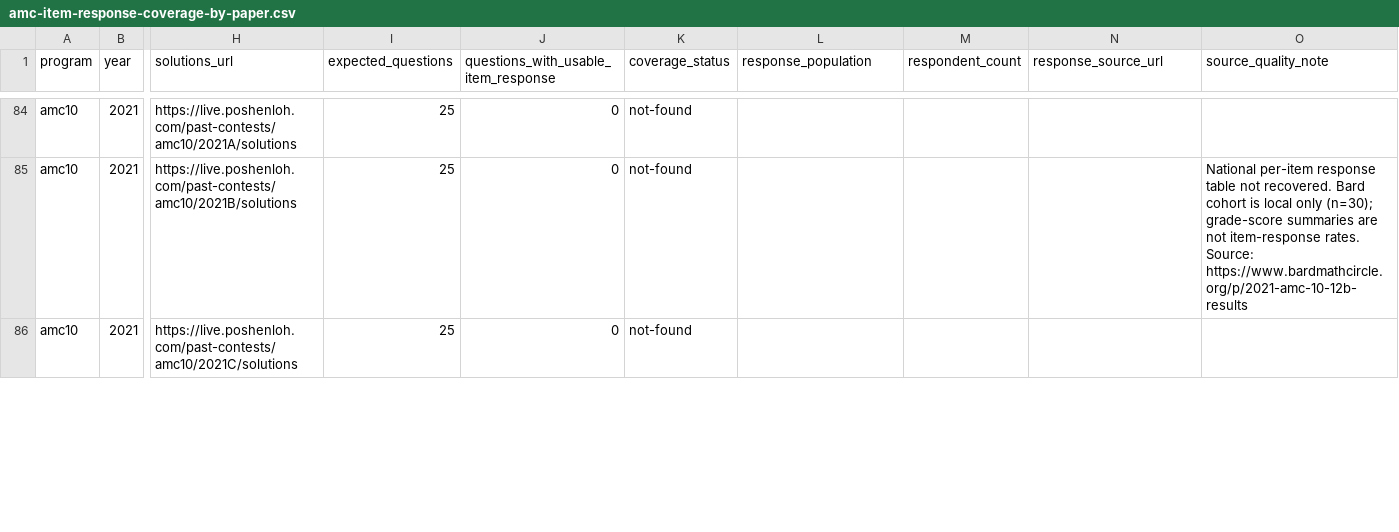
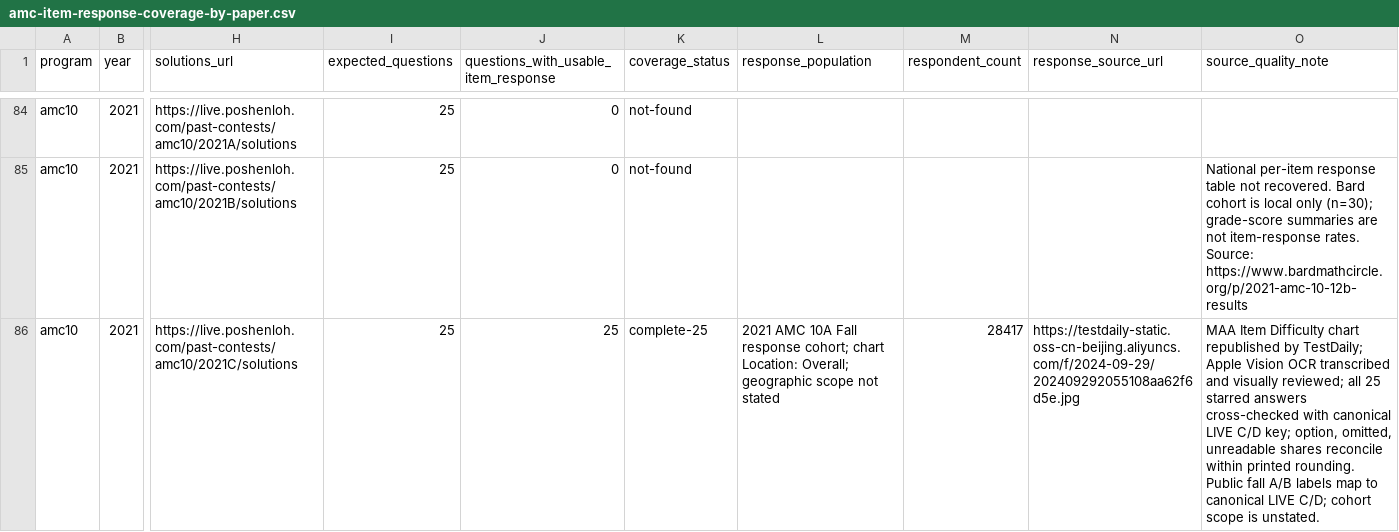
Before and after one commit to docssam1/lete-on, a CSV file: boarding-school-math/competition/historical-amc-grade/amc-item-response-coverage-by-paper.csv, drawn as a sheet; only a part is shown, gaps mark what is left out; the diff covers the shown part only; the diff names each change by its address in the sheet, - before the commit and + after, or states it on an @@ line.

Commit message:
Add 2021 fall AMC item response tables

```diff
--- a/boarding-school-math/competition/historical-amc-grade/amc-item-response-coverage-by-paper.csv
+++ b/boarding-school-math/competition/historical-amc-grade/amc-item-response-coverage-by-paper.csv
-J86: 0
+J86: 25
-K86 (coverage_status): not-found
+K86 (coverage_status): complete-25
-L86 (response_population): (empty)
+L86 (response_population): 2021 AMC 10A Fall response cohort; chart Location: Overall; geographic scope not stated
-M86 (respondent_count): (empty)
+M86 (respondent_count): 28417
-N86 (response_source_url): (empty)
+N86 (response_source_url): https://testdaily-static.oss-cn-beijing.aliyuncs.com/f/2024-09-29/202409292055108aa62f6d5e.jpg
-O86 (source_quality_note): (empty)
+O86 (source_quality_note): MAA Item Difficulty chart republished by TestDaily; Apple Vision OCR transcribed and visually reviewed; all 25 starred answers cross-checked with canonical LIVE C/D key; option, omitted, unreadable shares reconcile within printed rounding. Public fall A/B labels map to canonical LIVE C/D; cohort scope is unstated.
```
Also changed, not shown: 18 edited cells elsewhere in this file, boarding-school-math/competition/historical-amc-grade/amc10-12-aime-qualification-cutoffs-2000-2025.csv, 5 other files.
